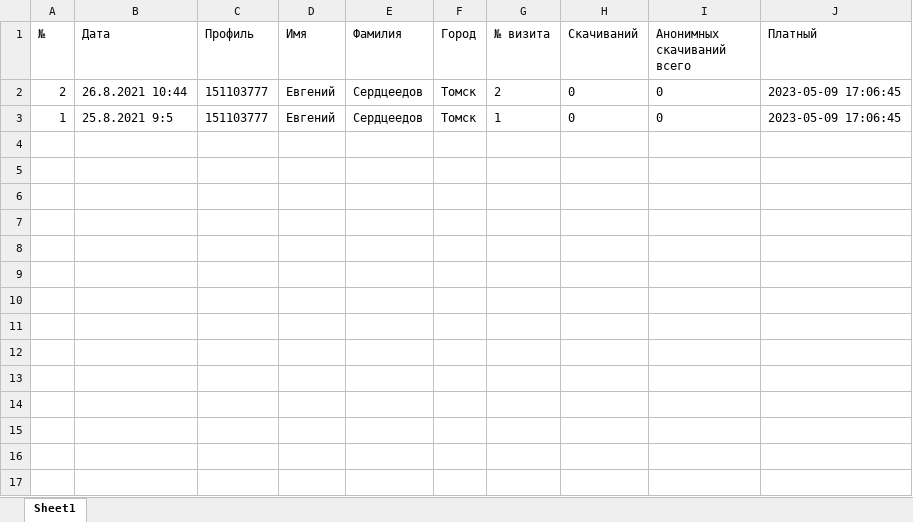
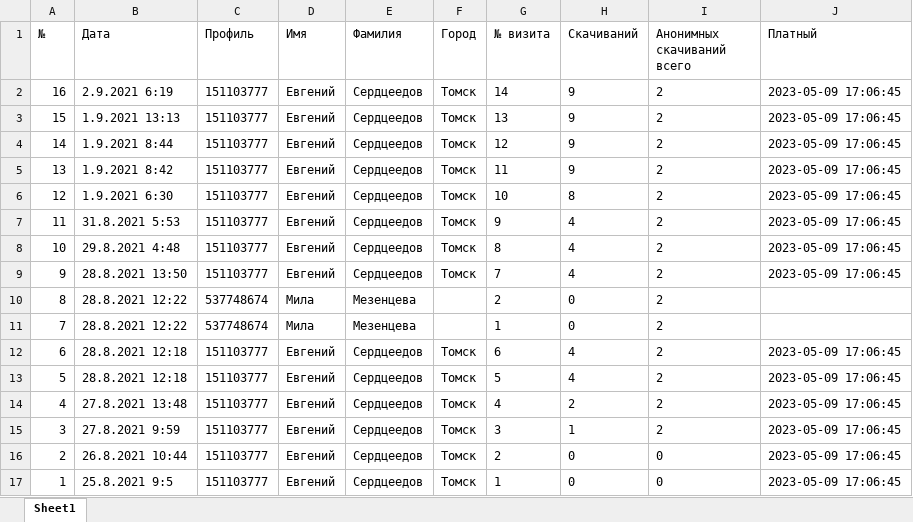
Before and after one commit to Fenslau/Relate1, an Excel workbook: public/temp/stat.xlsx, sheet Sheet1, drawn as a sheet; values as stored, in another font and other column widths than the file's, no borders; the diff names each change by its address in the sheet, - before the commit and + after, or states it on an @@ line.

```diff
--- a/public/temp/stat.xlsx (sheet Sheet1)
+++ b/public/temp/stat.xlsx (sheet Sheet1)
+row 2: 16 | 2.9.2021 6:19 | 151103777 | Евгений | Сердцеедов | Томск | 14 | 9 | 2 | 2023-05-09 17:06:45
+row 3: 15 | 1.9.2021 13:13 | 151103777 | Евгений | Сердцеедов | Томск | 13 | 9 | 2 | 2023-05-09 17:06:45
+row 4: 14 | 1.9.2021 8:44 | 151103777 | Евгений | Сердцеедов | Томск | 12 | 9 | 2 | 2023-05-09 17:06:45
+row 5: 13 | 1.9.2021 8:42 | 151103777 | Евгений | Сердцеедов | Томск | 11 | 9 | 2 | 2023-05-09 17:06:45
+row 6: 12 | 1.9.2021 6:30 | 151103777 | Евгений | Сердцеедов | Томск | 10 | 8 | 2 | 2023-05-09 17:06:45
+row 7: 11 | 31.8.2021 5:53 | 151103777 | Евгений | Сердцеедов | Томск | 9 | 4 | 2 | 2023-05-09 17:06:45
+row 8: 10 | 29.8.2021 4:48 | 151103777 | Евгений | Сердцеедов | Томск | 8 | 4 | 2 | 2023-05-09 17:06:45
+row 9: 9 | 28.8.2021 13:50 | 151103777 | Евгений | Сердцеедов | Томск | 7 | 4 | 2 | 2023-05-09 17:06:45
+row 10: 8 | 28.8.2021 12:22 | 537748674 | Мила | Мезенцева |  | 2 | 0 | 2
+row 11: 7 | 28.8.2021 12:22 | 537748674 | Мила | Мезенцева |  | 1 | 0 | 2
+row 12: 6 | 28.8.2021 12:18 | 151103777 | Евгений | Сердцеедов | Томск | 6 | 4 | 2 | 2023-05-09 17:06:45
+row 13: 5 | 28.8.2021 12:18 | 151103777 | Евгений | Сердцеедов | Томск | 5 | 4 | 2 | 2023-05-09 17:06:45
+row 14: 4 | 27.8.2021 13:48 | 151103777 | Евгений | Сердцеедов | Томск | 4 | 2 | 2 | 2023-05-09 17:06:45
+row 15: 3 | 27.8.2021 9:59 | 151103777 | Евгений | Сердцеедов | Томск | 3 | 1 | 2 | 2023-05-09 17:06:45
```
Also changed, not shown: public/temp/top1000.xlsx, 31 other files.
